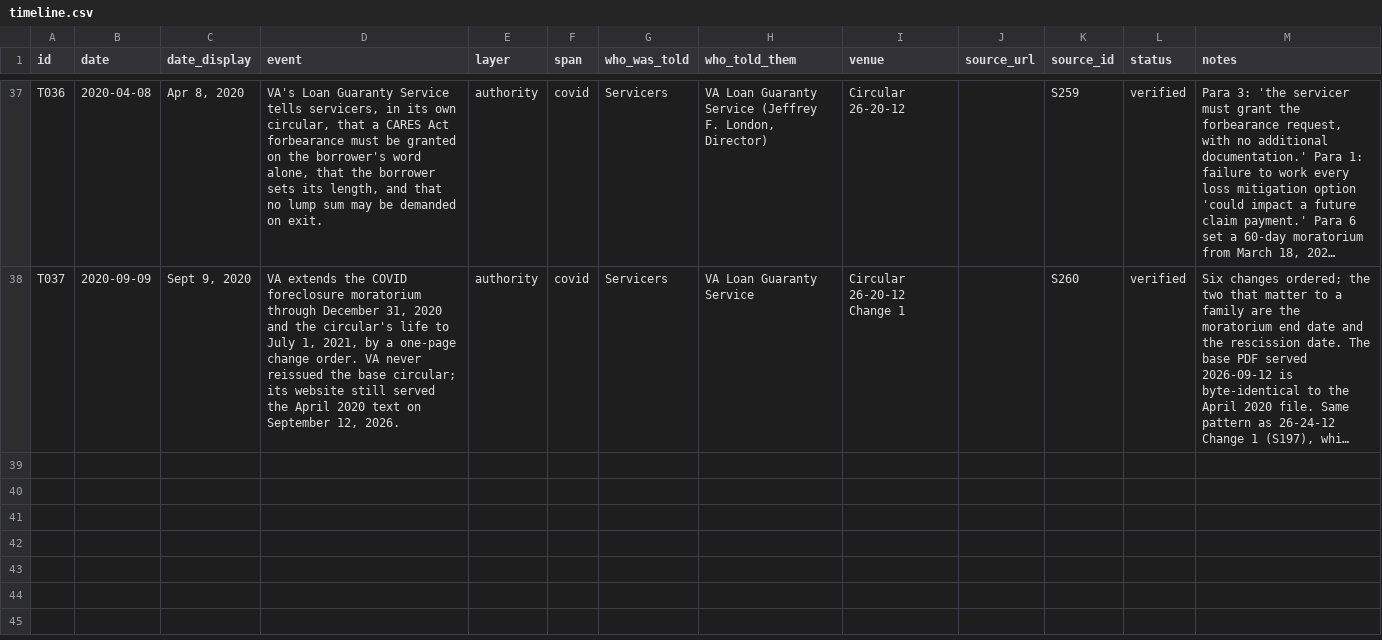
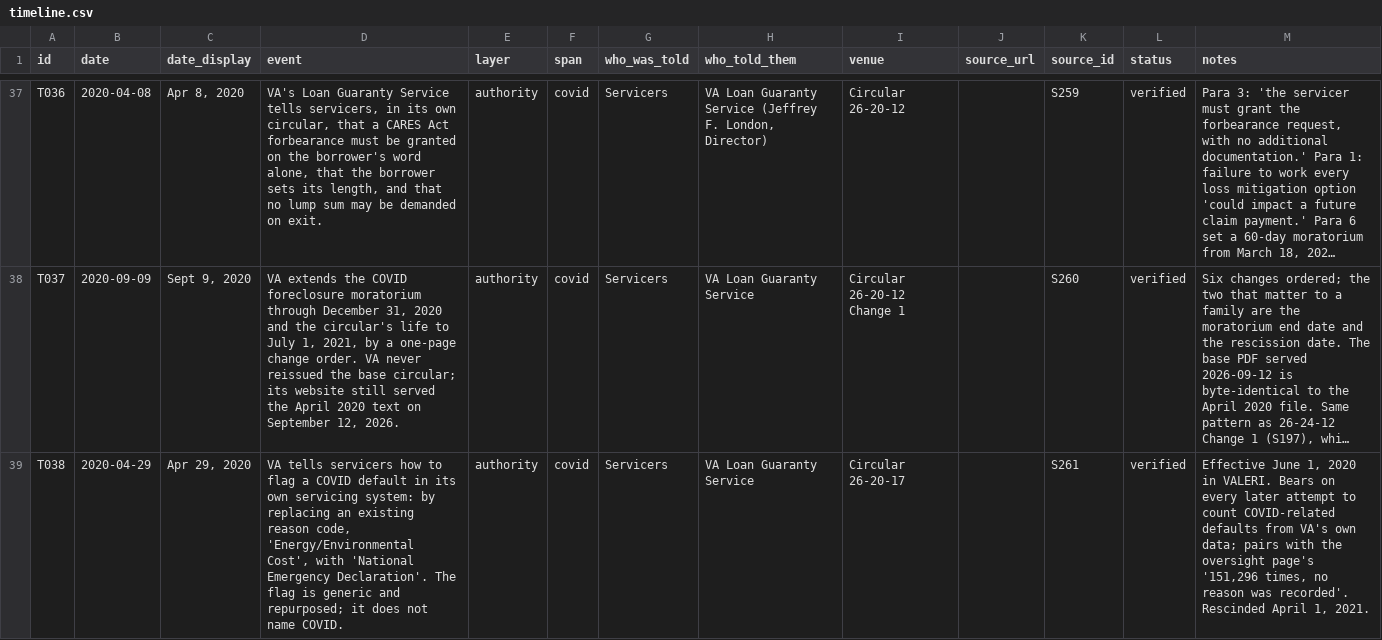
Before and after one commit to Veterans-Foreclosure-Crisis/vfc-site, a CSV file: data/timeline.csv, drawn as a sheet; only a part is shown, gaps mark what is left out; long unchanged cells end in …; the diff covers the shown part only; the diff names each change by its address in the sheet, - before the commit and + after, or states it on an @@ line.

```diff
--- a/data/timeline.csv
+++ b/data/timeline.csv
+row 39: T038 | 2020-04-29 | Apr 29, 2020 | VA tells servicers how to flag a COVID default in its own servicing system: by replacing an existing reason code, 'Energy/Environmental Cost', with 'National Emergency Declaration'. The flag is generic and repurposed; it does not name COVID. | authority | covid | Servicers | VA Loan Guaranty Service | Circular 26-20-17 |  | S261 | verified | Effective June 1, 2020 in VALERI. Bears on every later attempt to count COVID-related defaults from VA's own data; pairs with the oversight page's '151,296 times, no reason was recorded'. Rescinded April 1, 2021.
```
Also changed, not shown: 2 added rows elsewhere in this file, data/sources.csv, 5 other files.
